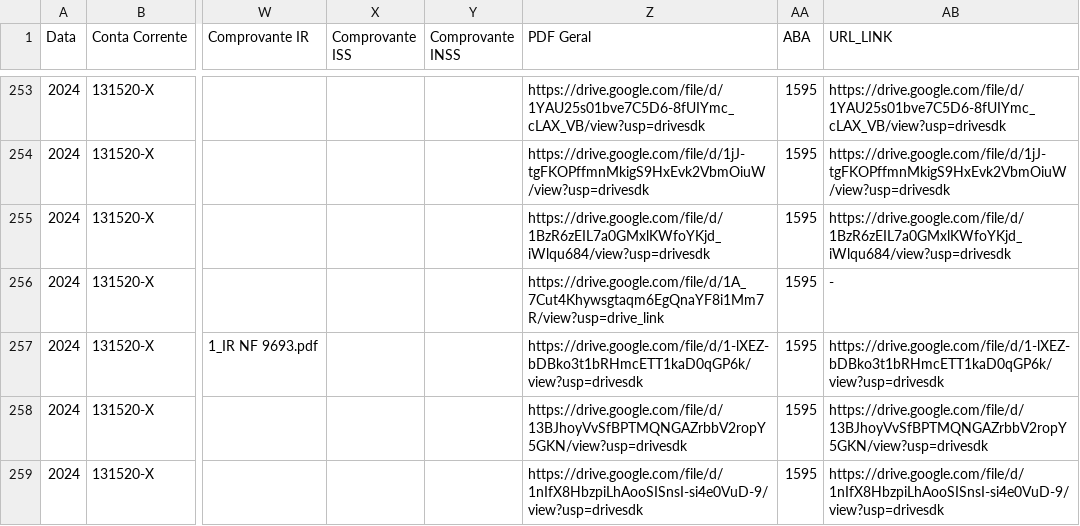
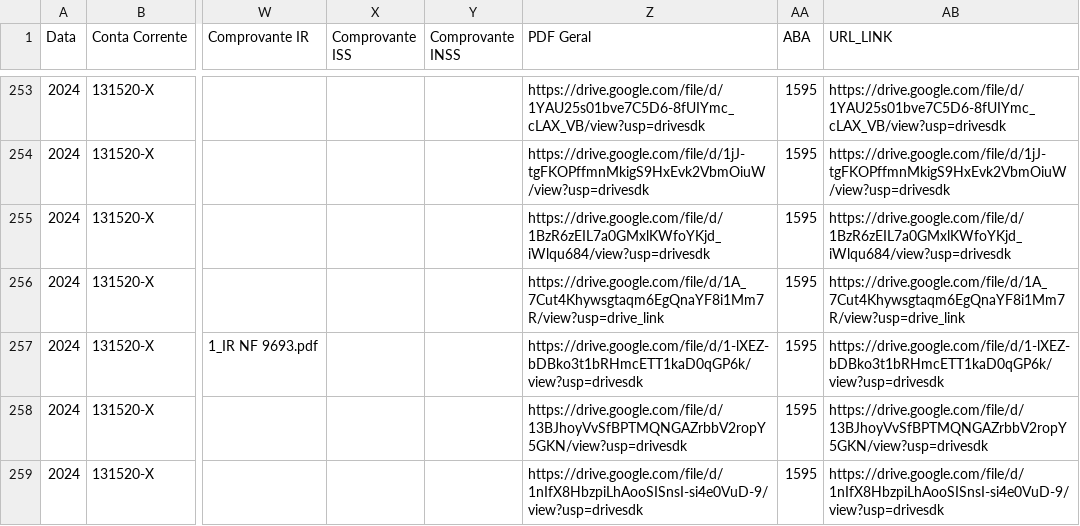
Before and after one commit to controleconveniosmaringa-a11y/controle-emendas, a CSV file: dados.csv, drawn as a sheet; only a part is shown, gaps mark what is left out; the diff names each change by its address in the sheet, - before the commit and + after, or states it on an @@ line.

Commit message:
Atualização contábil em tempo real via painel de controle 📊

```diff
--- a/dados.csv
+++ b/dados.csv
-AB256 (URL_LINK): -
+AB256 (URL_LINK): https://drive.google.com/file/d/1A_7Cut4Khywsgtaqm6EgQnaYF8i1Mm7R/view?usp=drive_link
```
